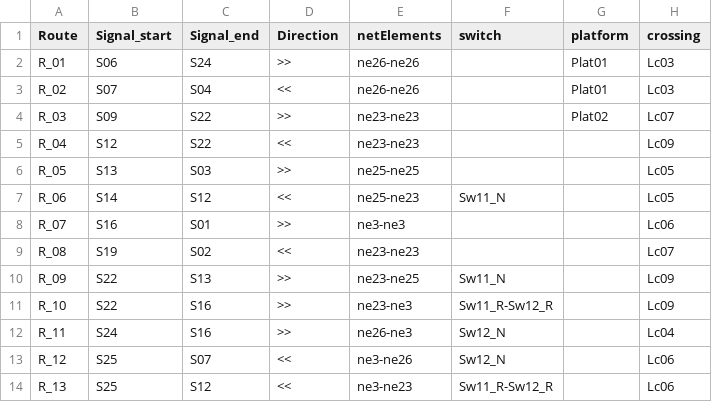
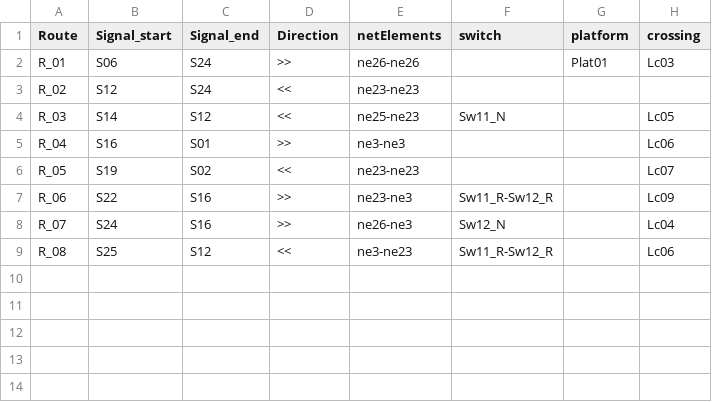
Before and after one commit to GICSAFePhD/RailML, a CSV file: Layouts/Example_8/New_table.csv, drawn as a sheet.

```diff
--- a/Layouts/Example_8/New_table.csv
+++ b/Layouts/Example_8/New_table.csv
@@ -2,13 +2,8 @@ Route , Signal_start , Signal_end , Direction , netElements , switch , platform
 R_01 , S06 , S24 , >> , ne26-ne26 ,  , Plat01 , Lc03
-R_02 , S07 , S04 , << , ne26-ne26 ,  , Plat01 , Lc03
-R_03 , S09 , S22 , >> , ne23-ne23 ,  , Plat02 , Lc07
-R_04 , S12 , S22 , << , ne23-ne23 ,  ,  , Lc09
-R_05 , S13 , S03 , >> , ne25-ne25 ,  ,  , Lc05
-R_06 , S14 , S12 , << , ne25-ne23 , Sw11_N ,  , Lc05
-R_07 , S16 , S01 , >> , ne3-ne3 ,  ,  , Lc06
-R_08 , S19 , S02 , << , ne23-ne23 ,  ,  , Lc07
-R_09 , S22 , S13 , >> , ne23-ne25 , Sw11_N ,  , Lc09
-R_10 , S22 , S16 , >> , ne23-ne3 , Sw11_R-Sw12_R ,  , Lc09
-R_11 , S24 , S16 , >> , ne26-ne3 , Sw12_N ,  , Lc04
-R_12 , S25 , S07 , << , ne3-ne26 , Sw12_N ,  , Lc06
-R_13 , S25 , S12 , << , ne3-ne23 , Sw11_R-Sw12_R ,  , Lc06
+R_02 , S12 , S24 , << , ne23-ne23 ,  ,  ,
+R_03 , S14 , S12 , << , ne25-ne23 , Sw11_N ,  , Lc05
+R_04 , S16 , S01 , >> , ne3-ne3 ,  ,  , Lc06
+R_05 , S19 , S02 , << , ne23-ne23 ,  ,  , Lc07
+R_06 , S22 , S16 , >> , ne23-ne3 , Sw11_R-Sw12_R ,  , Lc09
+R_07 , S24 , S16 , >> , ne26-ne3 , Sw12_N ,  , Lc04
+R_08 , S25 , S12 , << , ne3-ne23 , Sw11_R-Sw12_R ,  , Lc06
```
Also changed, not shown: 17 other files.
